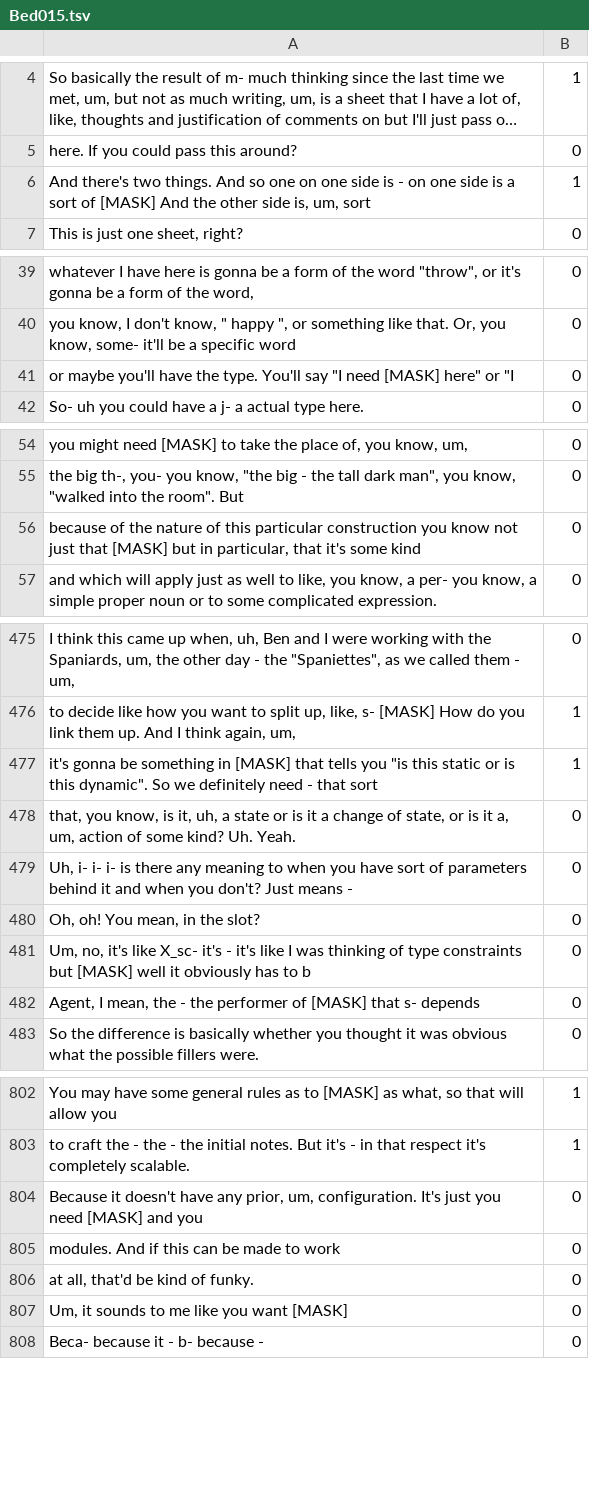
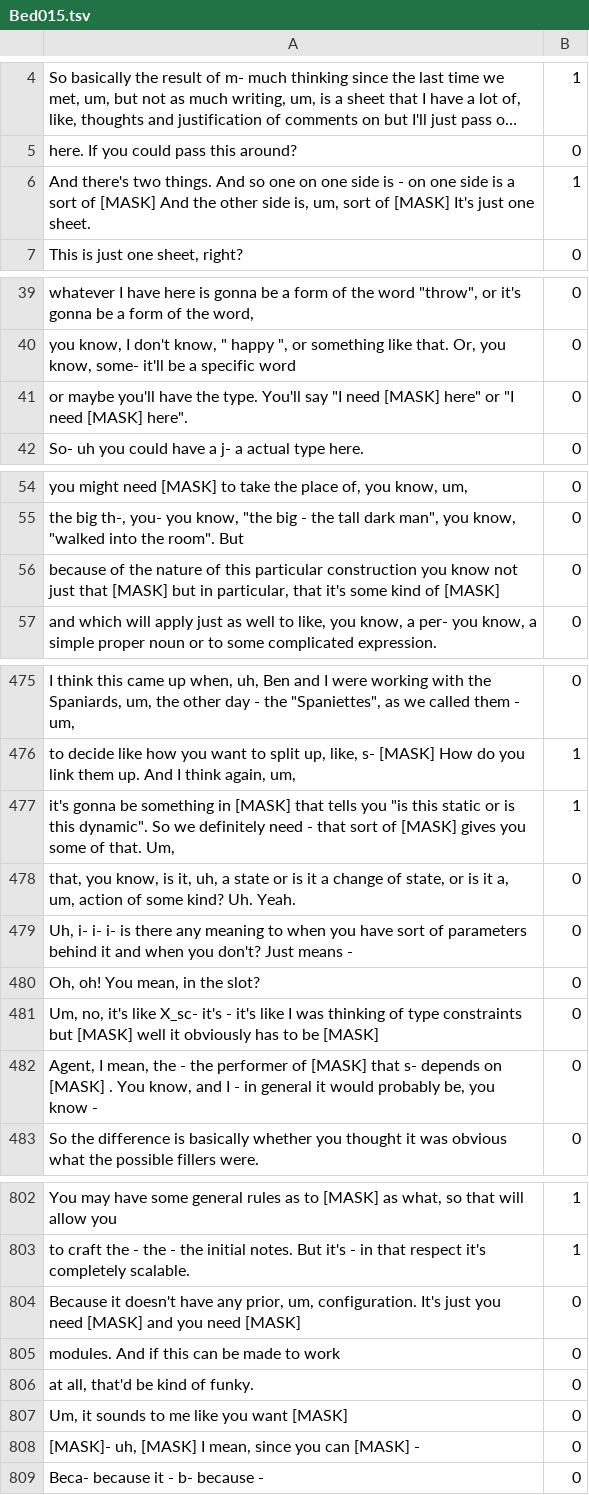
Before and after one commit to jinkoay/Ground_Truth_Label, a TSV file: Mask_Label/Bed015.tsv, drawn as a sheet; only a part is shown, gaps mark what is left out; long unchanged cells end in …; the diff covers the shown part only; the diff names each change by its address in the sheet, - before the commit and + after, or states it on an @@ line.

```diff
--- a/Mask_Label/Bed015.tsv
+++ b/Mask_Label/Bed015.tsv
-A6: …um, sort
+A6: …um, sort of [MASK] It's just one sheet.
-A41: …or "I
+A41: …or "I need [MASK] here".
-A56: …some kind
+A56: …some kind of [MASK]
-A477: …that sort
+A477: …that sort of [MASK] gives you some of that. Um,
-A481: …has to b
+A481: …has to be [MASK]
-A482: …s- depends
+A482: …s- depends on [MASK] . You know, and I - in general it would probably be, you know -
-A804: …and you
+A804: …and you need [MASK]
+row 808: [MASK]- uh, [MASK] I mean, since you can [MASK] - | 0
```
Also changed, not shown: 14 edited cells elsewhere in this file, Mask_Label/Bed006.tsv, Mask_Label/Bmr026.tsv, 55 other files.
